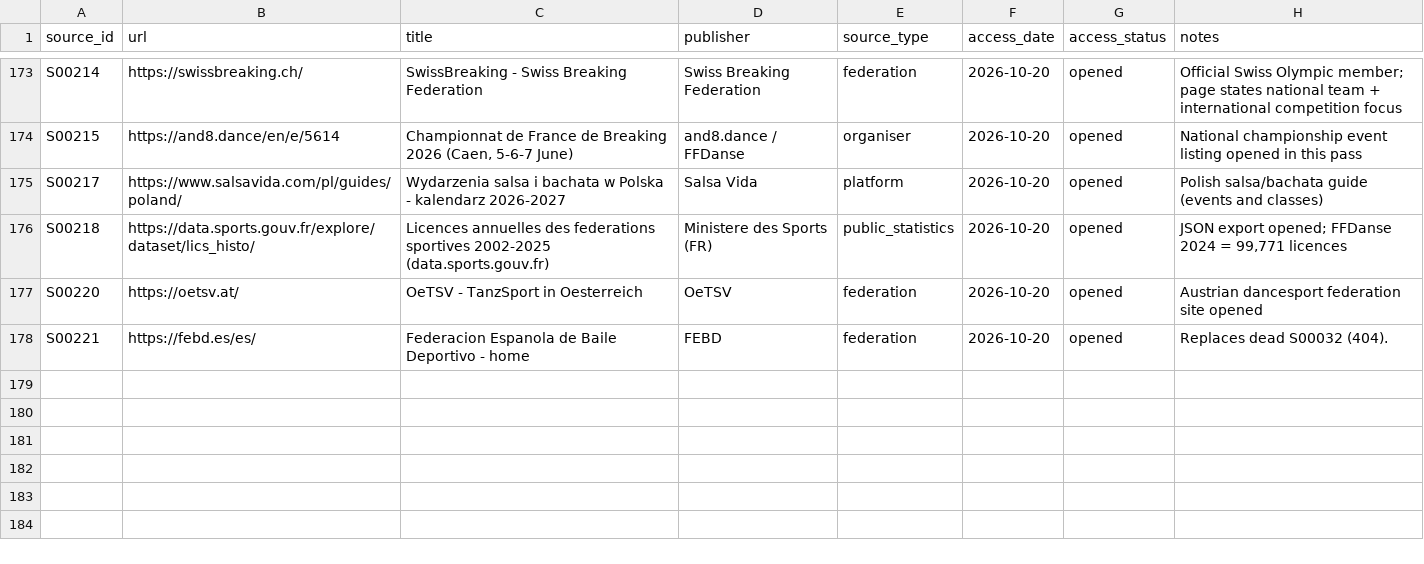
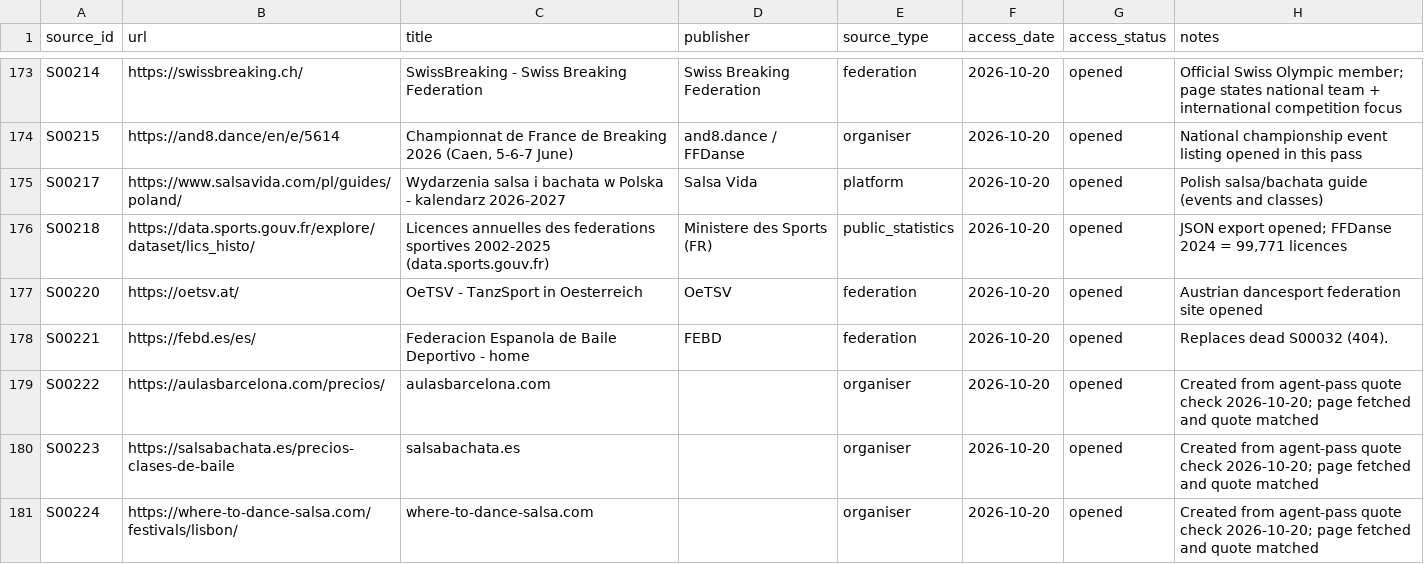
Before and after one commit to campeseleonardo-tech/RB, a CSV file: data/sources.csv, drawn as a sheet; only a part is shown, gaps mark what is left out; the diff names each change by its address in the sheet, - before the commit and + after, or states it on an @@ line.

```diff
--- a/data/sources.csv
+++ b/data/sources.csv
+row 179: S00222 | https://aulasbarcelona.com/precios/ | aulasbarcelona.com |  | organiser | 2026-10-20 | opened | Created from agent-pass quote check 2026-10-20; page fetched and quote matched
+row 180: S00223 | https://salsabachata.es/precios-clases-de-baile | salsabachata.es |  | organiser | 2026-10-20 | opened | Created from agent-pass quote check 2026-10-20; page fetched and quote matched
+row 181: S00224 | https://where-to-dance-salsa.com/festivals/lisbon/ | where-to-dance-salsa.com |  | organiser | 2026-10-20 | opened | Created from agent-pass quote check 2026-10-20; page fetched and quote matched
```
Also changed, not shown: 8 other files.
